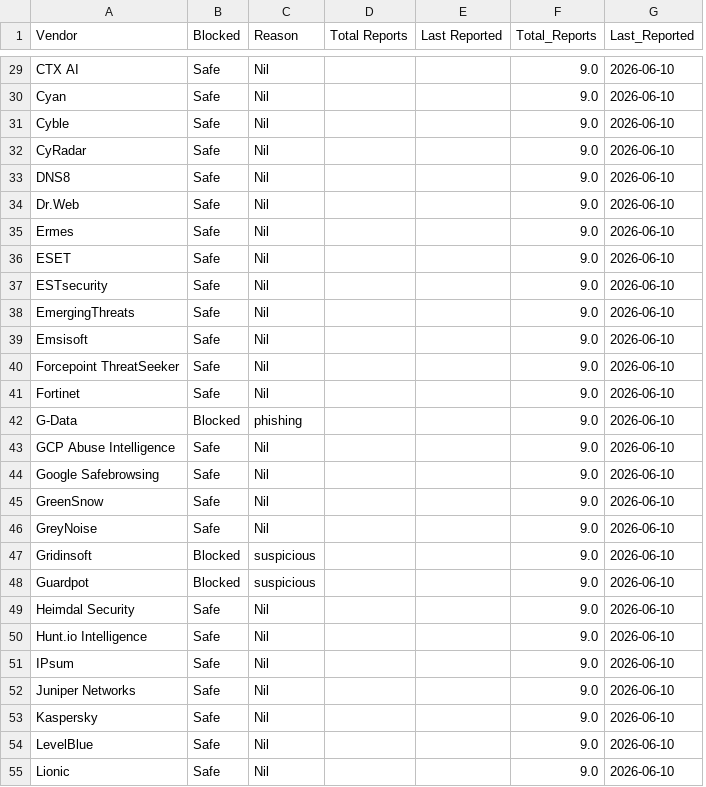
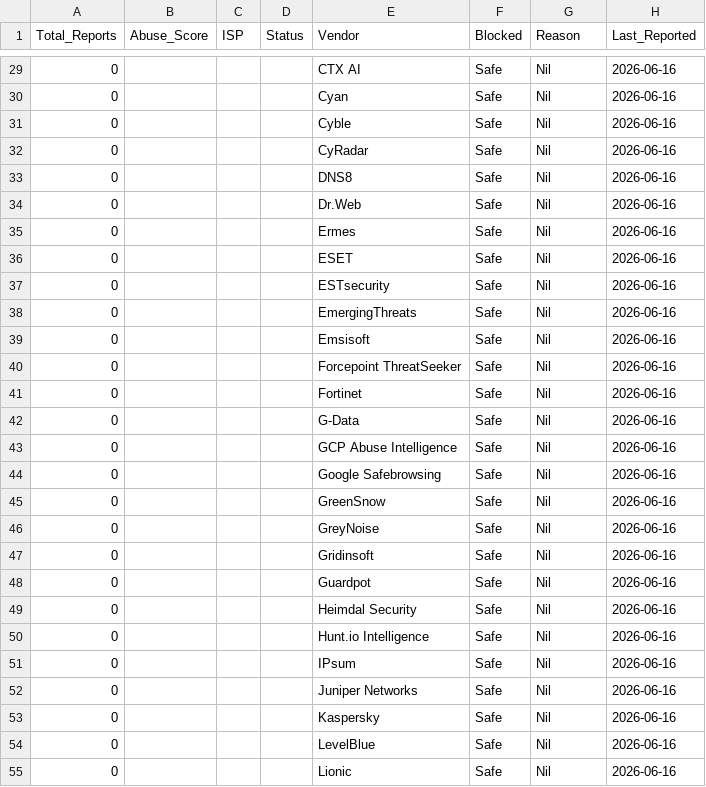
Before and after one commit to Aathi-24/Nakoa-Internship-Project, a CSV file: Reports_of_IP.csv, drawn as a sheet; only a part is shown, gaps mark what is left out; removed rows and columns are numbered as before the commit, all else as after; the diff covers the shown part only; the diff names each change by its address in the sheet, - before the commit and + after, or states it on an @@ line.

```diff
--- a/Reports_of_IP.csv
+++ b/Reports_of_IP.csv
+column A (Total_Reports), rows 29-55: all 0
+column B (Abuse_Score), empty
+column C (ISP), empty
+column D (Status), empty
-column D (Total Reports), empty
-column E (Last Reported), empty
-column F (Total_Reports), rows 29-55: all 9.0
-H29:H55 (Last_Reported): 2026-06-10
+H29:H55 (Last_Reported): 2026-06-16
-F42 (Blocked): Blocked
+F42 (Blocked): Safe
-G42 (Reason): phishing
+G42 (Reason): Nil
-F47:F48 (Blocked): Blocked
+F47:F48 (Blocked): Safe
-G47:G48 (Reason): suspicious
+G47:G48 (Reason): Nil
```
Also changed, not shown: 79 edited cells elsewhere in this file, 4 other files.
